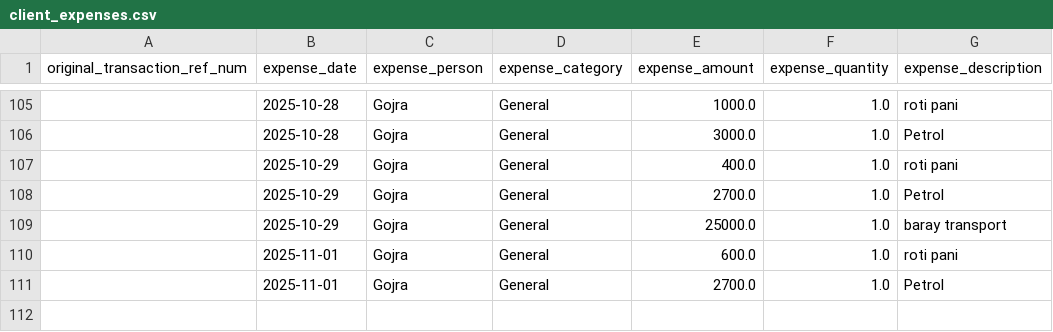
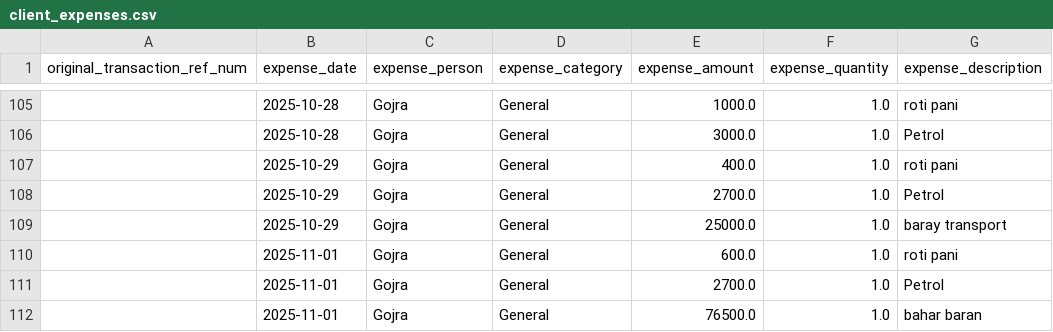
Before and after one commit to WorkProfile-web/payments-summary, a CSV file: client_expenses.csv, drawn as a sheet; only a part is shown, gaps mark what is left out; the diff names each change by its address in the sheet, - before the commit and + after, or states it on an @@ line.

```diff
--- a/client_expenses.csv
+++ b/client_expenses.csv
+row 112:  | 2025-11-01 | Gojra | General | 76500.0 | 1.0 | bahar baran
```
Also changed, not shown: 1 other file.
